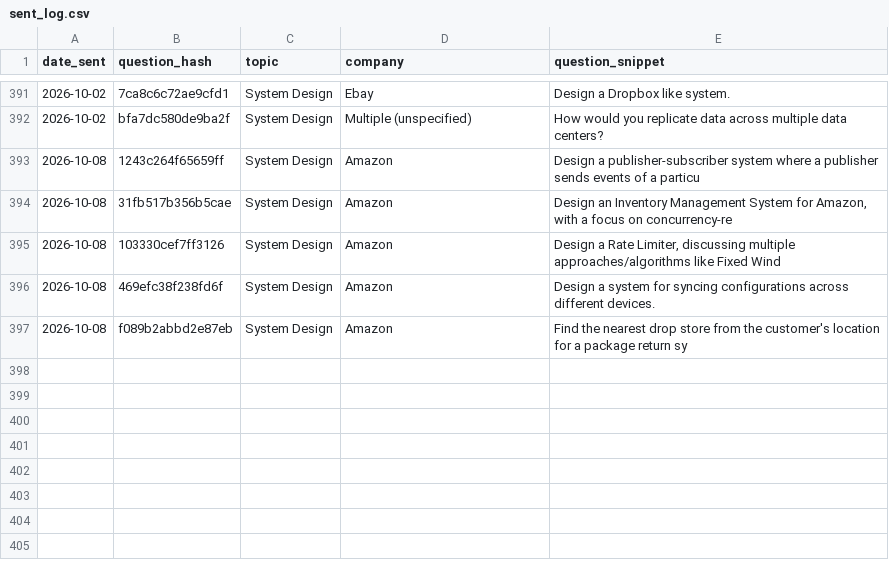
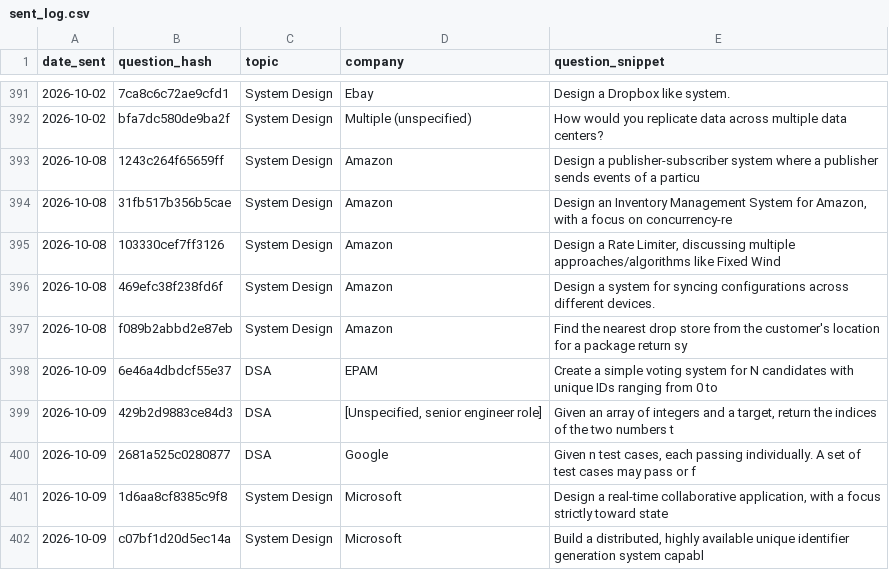
Before and after one commit to ayush95123/daily-iq, a CSV file: sent_log.csv, drawn as a sheet; only a part is shown, gaps mark what is left out; the diff names each change by its address in the sheet, - before the commit and + after, or states it on an @@ line.

```diff
--- a/sent_log.csv
+++ b/sent_log.csv
+row 398: 2026-10-09 | 6e46a4dbdcf55e37 | DSA | EPAM | Create a simple voting system for N candidates with unique IDs ranging from 0 to
+row 399: 2026-10-09 | 429b2d9883ce84d3 | DSA | [Unspecified, senior engineer role] | Given an array of integers and a target, return the indices of the two numbers t
+row 400: 2026-10-09 | 2681a525c0280877 | DSA | Google | Given n test cases, each passing individually. A set of test cases may pass or f
+row 401: 2026-10-09 | 1d6aa8cf8385c9f8 | System Design | Microsoft | Design a real-time collaborative application, with a focus strictly toward state
+row 402: 2026-10-09 | c07bf1d20d5ec14a | System Design | Microsoft | Build a distributed, highly available unique identifier generation system capabl
```
